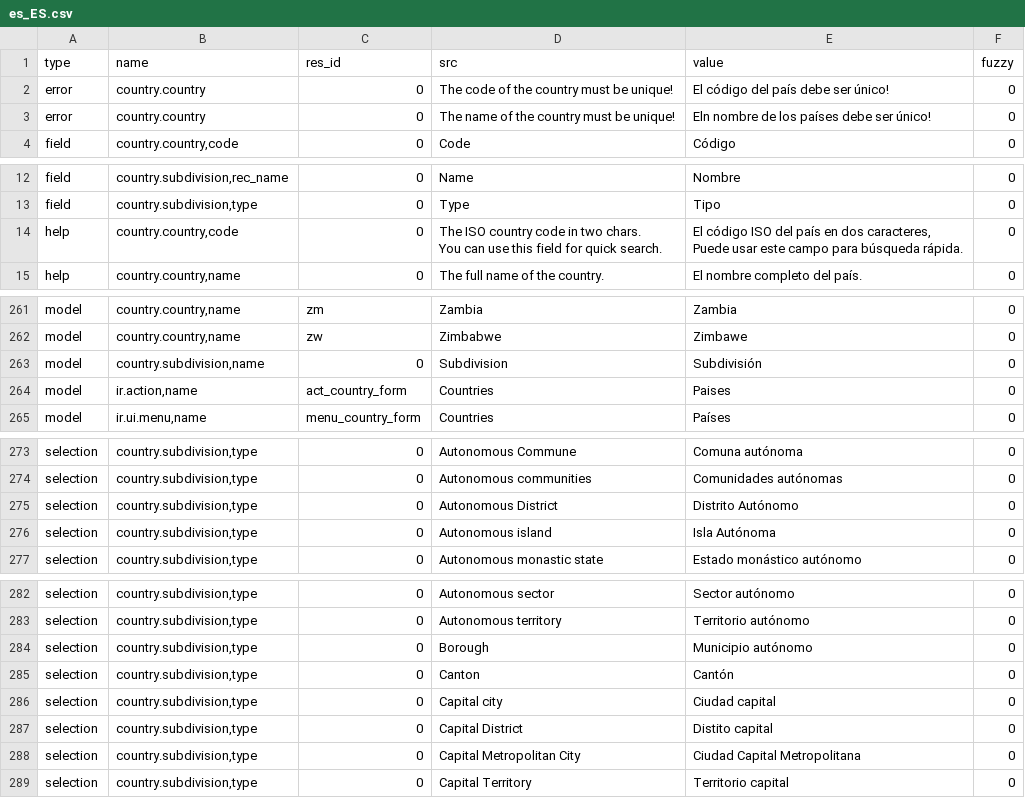
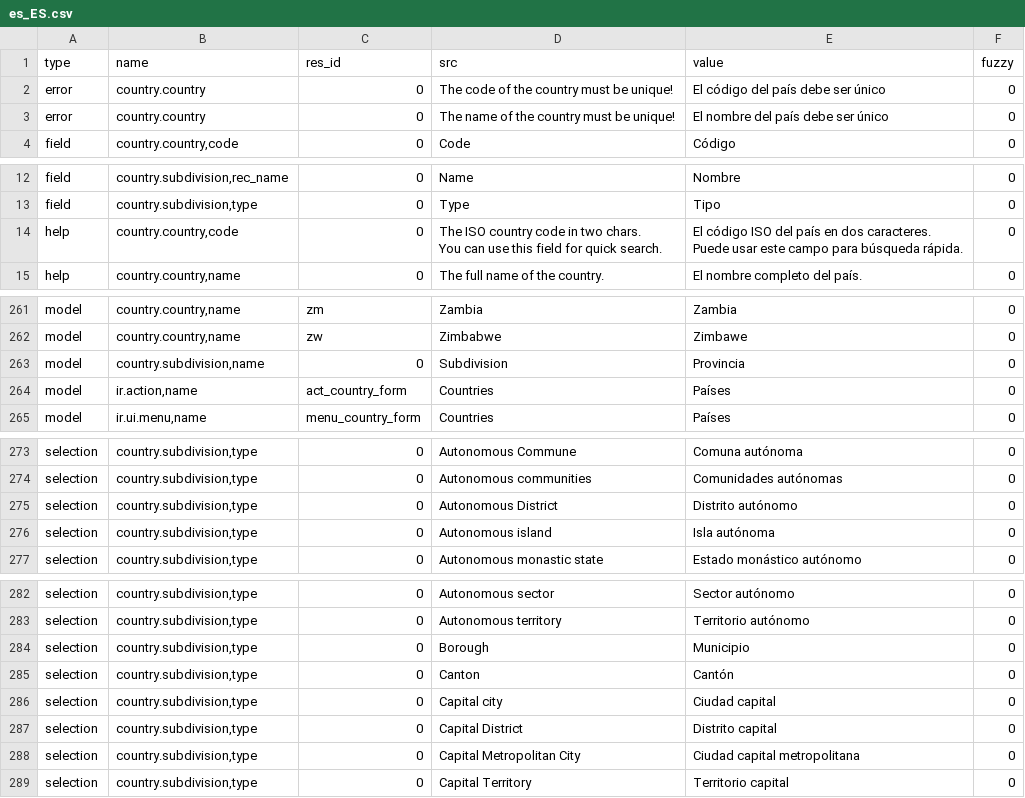
Before and after one commit to coopengo/country, a CSV file: es_ES.csv, drawn as a sheet; only a part is shown, gaps mark what is left out; the diff covers the shown part only.

```diff
--- a/es_ES.csv
+++ b/es_ES.csv
@@ -1,4 +1,4 @@
 type,name,res_id,src,value,fuzzy
-error,country.country,0,The code of the country must be unique!,El código del país debe ser único!,0
-error,country.country,0,The name of the country must be unique!,Eln nombre de los países debe ser único!,0
+error,country.country,0,The code of the country must be unique!,El código del país debe ser único,0
+error,country.country,0,The name of the country must be unique!,El nombre del país debe ser único,0
 field,"country.country,code",0,Code,Código,0
@@ -13,5 +13,5 @@ field,"country.subdivision,rec_name",0,Name,Nombre,0
 field,"country.subdivision,type",0,Type,Tipo,0
-help,"country.country,code",0,"The ISO country code in two chars.
-You can use this field for quick search.","El código ISO del país en dos caracteres,
-Puede usar este campo para búsqueda rápida.",0
+help,"country.country,code",0,"The ISO country code in two chars.
+You can use this field for quick search.","El código ISO del país en dos caracteres.
+Puede usar este campo para búsqueda rápida.",0
 help,"country.country,name",0,The full name of the country.,El nombre completo del país.,0
@@ -264,4 +264,4 @@ model,"country.country,name",zm,Zambia,Zambia,0
 model,"country.country,name",zw,Zimbabwe,Zimbawe,0
-model,"country.subdivision,name",0,Subdivision,Subdivisión,0
-model,"ir.action,name",act_country_form,Countries,Paises,0
+model,"country.subdivision,name",0,Subdivision,Provincia,0
+model,"ir.action,name",act_country_form,Countries,Países,0
 model,"ir.ui.menu,name",menu_country_form,Countries,Países,0
@@ -276,4 +276,4 @@ selection,"country.subdivision,type",0,Autonomous Commune,Comuna autónoma,0
 selection,"country.subdivision,type",0,Autonomous communities,Comunidades autónomas,0
-selection,"country.subdivision,type",0,Autonomous District,Distrito Autónomo,0
-selection,"country.subdivision,type",0,Autonomous island,Isla Autónoma,0
+selection,"country.subdivision,type",0,Autonomous District,Distrito autónomo,0
+selection,"country.subdivision,type",0,Autonomous island,Isla autónoma,0
 selection,"country.subdivision,type",0,Autonomous monastic state,Estado monástico autónomo,0
@@ -285,7 +285,7 @@ selection,"country.subdivision,type",0,Autonomous sector,Sector autónomo,0
 selection,"country.subdivision,type",0,Autonomous territory,Territorio autónomo,0
-selection,"country.subdivision,type",0,Borough,Municipio autónomo,0
+selection,"country.subdivision,type",0,Borough,Municipio,0
 selection,"country.subdivision,type",0,Canton,Cantón,0
 selection,"country.subdivision,type",0,Capital city,Ciudad capital,0
-selection,"country.subdivision,type",0,Capital District,Distito capital,0
-selection,"country.subdivision,type",0,Capital Metropolitan City,Ciudad Capital Metropolitana,0
+selection,"country.subdivision,type",0,Capital District,Distrito capital,0
+selection,"country.subdivision,type",0,Capital Metropolitan City,Ciudad capital metropolitana,0
 selection,"country.subdivision,type",0,Capital Territory,Territorio capital,0
```
Also changed, not shown: 16 edited cells elsewhere in this file.
